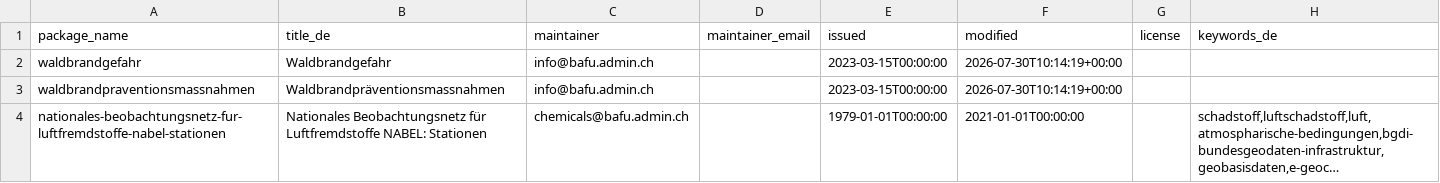
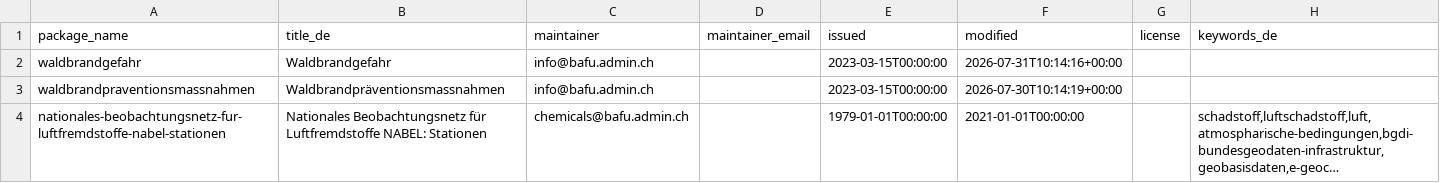
Before and after one commit to nrohrbach/OpenDataMonitoringBafu, a CSV file: ogd_packages.csv, drawn as a sheet; only a part is shown; long unchanged cells end in ….

```diff
--- a/ogd_packages.csv
+++ b/ogd_packages.csv
@@ -1,3 +1,3 @@
 package_name,title_de,maintainer,maintainer_email,issued,modified,license,keywords_de
-waldbrandgefahr,Waldbrandgefahr,info@bafu.admin.ch,,2023-03-15T00:00:00,2026-07-30T10:14:19+00:00,,
+waldbrandgefahr,Waldbrandgefahr,info@bafu.admin.ch,,2023-03-15T00:00:00,2026-07-31T10:14:16+00:00,,
 waldbrandpraventionsmassnahmen,Waldbrandpräventionsmassnahmen,info@bafu.admin.ch,,2023-03-15T00:00:00,2026-07-30T10:14:19+00:00,,
```
